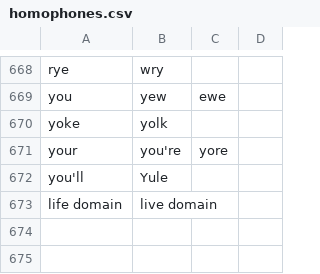
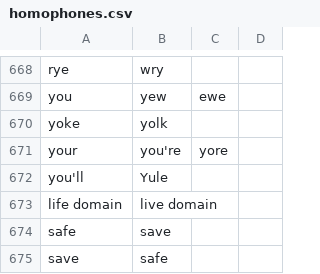
Before and after one commit to maxbruening/knausj_talon, a CSV file: core/homophones/homophones.csv, drawn as a sheet; only a part is shown, gaps mark what is left out.

```diff
--- a/core/homophones/homophones.csv
+++ b/core/homophones/homophones.csv
@@ -673 +673,3 @@ you'll,Yule
 life domain, live domain
+safe,save
+save,safe
```
Also changed, not shown: 1 other file.
